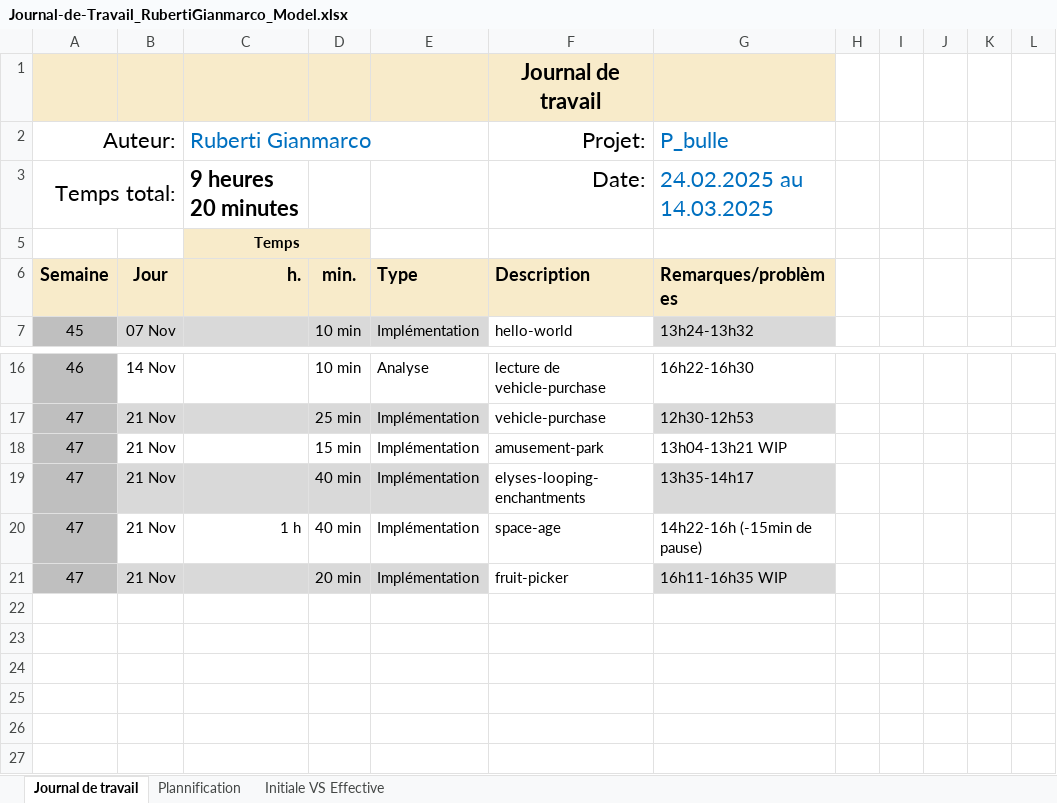
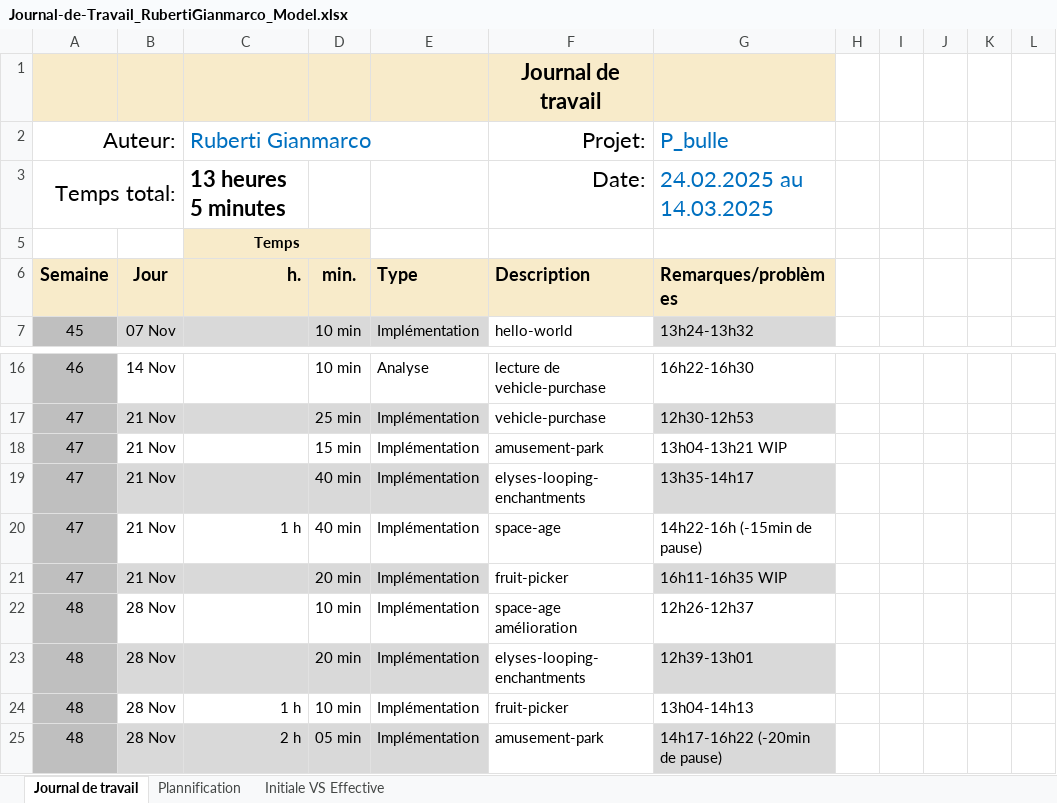
Before and after one commit to Gianmarco-Ruberti/p-bulle-exercices-js-start, an Excel workbook: Journal-de-Travail_RubertiGianmarco_Model.xlsx, sheet Journal de travail, drawn as a sheet; only a part is shown, gaps mark what is left out; values as stored, in another font and other column widths than the file's, no borders; conditional formats and table styles not drawn; the diff names each change by its address in the sheet, - before the commit and + after, or states it on an @@ line.

Commit message:
DOC(jdt) jdt du 28.11.2025
[DONE]

```diff
--- a/Journal-de-Travail_RubertiGianmarco_Model.xlsx (sheet Journal de travail)
+++ b/Journal-de-Travail_RubertiGianmarco_Model.xlsx (sheet Journal de travail)
-C3 (h.): 9 heures 20 minutes
+C3 (h.): 13 heures 5 minutes
+row 22: 48 | 28 Nov |  | 10 min | Implémentation | space-age amélioration | 12h26-12h37
+row 23: 48 | 28 Nov |  | 20 min | Implémentation | elyses-looping-enchantments | 12h39-13h01
+row 24: 48 | 28 Nov | 1 h | 10 min | Implémentation | fruit-picker | 13h04-14h13
+row 25: 48 | 28 Nov | 2 h | 05 min | Implémentation | amusement-park | 14h17-16h22 (-20min de pause)
```
Also changed, not shown: sheet Plannification, hidden cells, charts or pictures.
